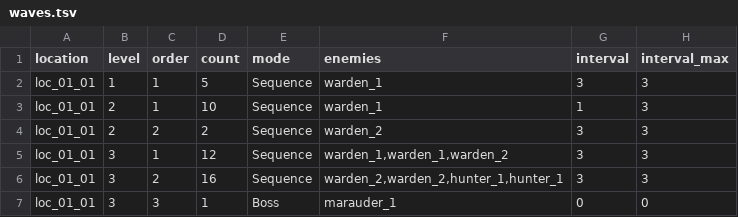
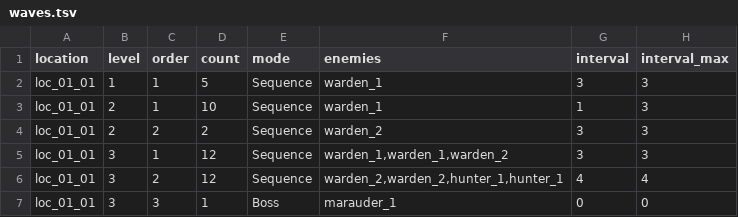
Before and after one commit to BarVit/UnityHomeWorks, a TSV file: Flappy Terminator/Assets/Data/Tables/waves.tsv, drawn as a sheet.

```diff
--- a/Flappy Terminator/Assets/Data/Tables/waves.tsv
+++ b/Flappy Terminator/Assets/Data/Tables/waves.tsv
@@ -5,3 +5,3 @@ loc_01_01	2	2	2	Sequence	warden_2	3	3
 loc_01_01	3	1	12	Sequence	warden_1,warden_1,warden_2	3	3
-loc_01_01	3	2	16	Sequence	warden_2,warden_2,hunter_1,hunter_1	3	3
+loc_01_01	3	2	12	Sequence	warden_2,warden_2,hunter_1,hunter_1	4	4
 loc_01_01	3	3	1	Boss	marauder_1	0	0
```
Also changed, not shown: 2 other files.
